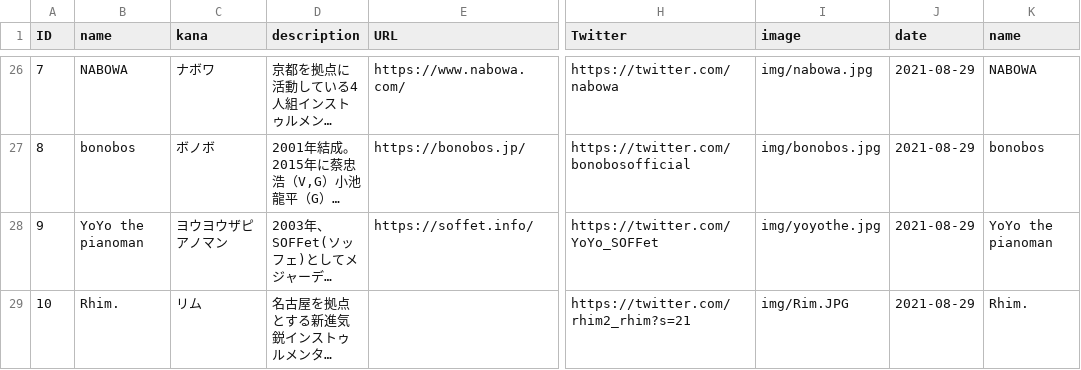
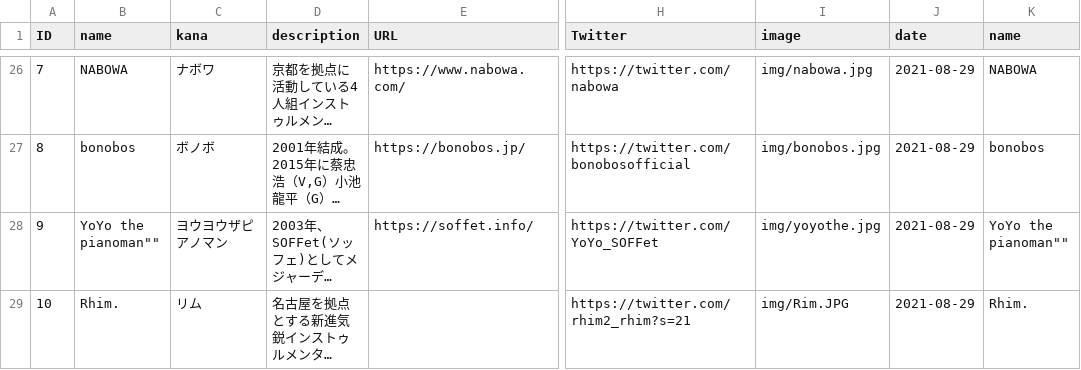
Before and after one commit to shirayamamusicvillage/shirayamamusicvillage.github.io, a CSV file: csv/artists.csv, drawn as a sheet; only a part is shown, gaps mark what is left out; long unchanged cells end in …; the diff names each change by its address in the sheet, - before the commit and + after, or states it on an @@ line.

Commit message:
Update artists.csv

```diff
--- a/csv/artists.csv
+++ b/csv/artists.csv
-B28 (name): YoYo the pianoman
+B28 (name): YoYo the pianoman""
-K28 (name): YoYo the pianoman
+K28 (name): YoYo the pianoman""
```
